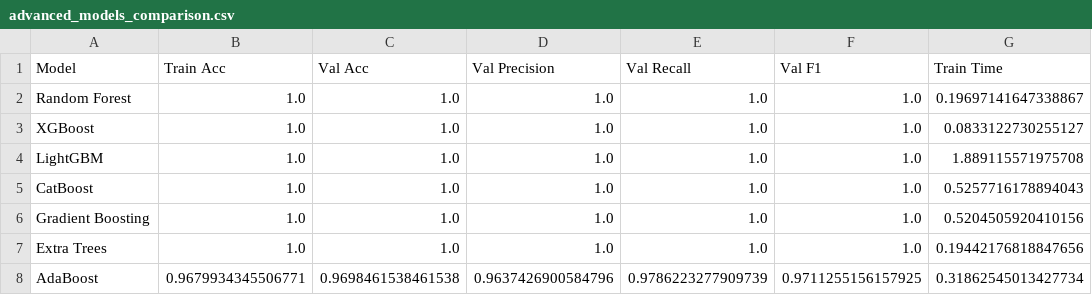
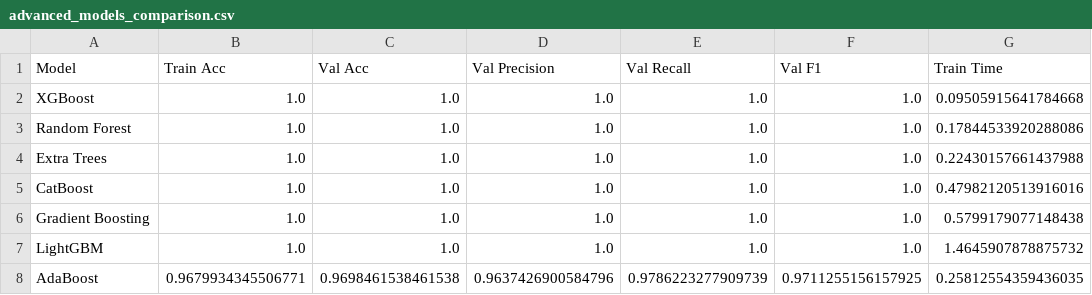
Before and after one commit to Biruk1407/Mushroom-project, a CSV file: notebooks/reports/advanced_models_comparison.csv, drawn as a sheet.

```diff
--- a/notebooks/reports/advanced_models_comparison.csv
+++ b/notebooks/reports/advanced_models_comparison.csv
@@ -1,8 +1,8 @@
 Model,Train Acc,Val Acc,Val Precision,Val Recall,Val F1,Train Time
-Random Forest,1.0,1.0,1.0,1.0,1.0,0.19697141647338867
-XGBoost,1.0,1.0,1.0,1.0,1.0,0.0833122730255127
-LightGBM,1.0,1.0,1.0,1.0,1.0,1.889115571975708
-CatBoost,1.0,1.0,1.0,1.0,1.0,0.5257716178894043
-Gradient Boosting,1.0,1.0,1.0,1.0,1.0,0.5204505920410156
-Extra Trees,1.0,1.0,1.0,1.0,1.0,0.19442176818847656
-AdaBoost,0.9679934345506771,0.9698461538461538,0.9637426900584796,0.9786223277909739,0.9711255156157925,0.31862545013427734
+XGBoost,1.0,1.0,1.0,1.0,1.0,0.09505915641784668
+Random Forest,1.0,1.0,1.0,1.0,1.0,0.17844533920288086
+Extra Trees,1.0,1.0,1.0,1.0,1.0,0.22430157661437988
+CatBoost,1.0,1.0,1.0,1.0,1.0,0.47982120513916016
+Gradient Boosting,1.0,1.0,1.0,1.0,1.0,0.5799179077148438
+LightGBM,1.0,1.0,1.0,1.0,1.0,1.4645907878875732
+AdaBoost,0.9679934345506771,0.9698461538461538,0.9637426900584796,0.9786223277909739,0.9711255156157925,0.25812554359436035
```
Also changed, not shown: notebooks/catboost_info/time_left.tsv, notebooks/reports/baseline_models_comparison.csv, 33 other files.
